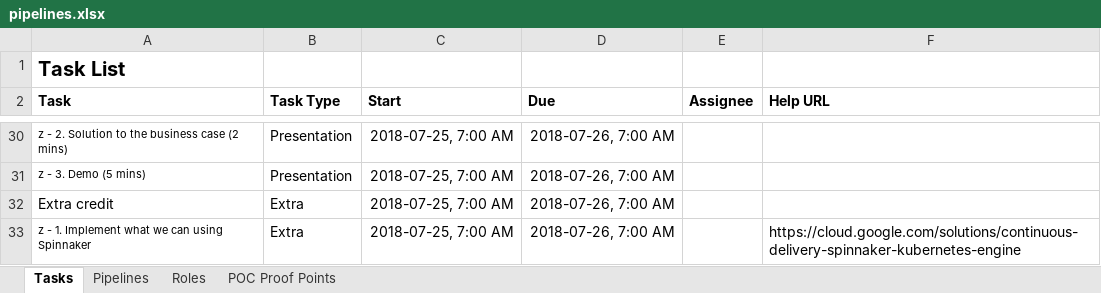
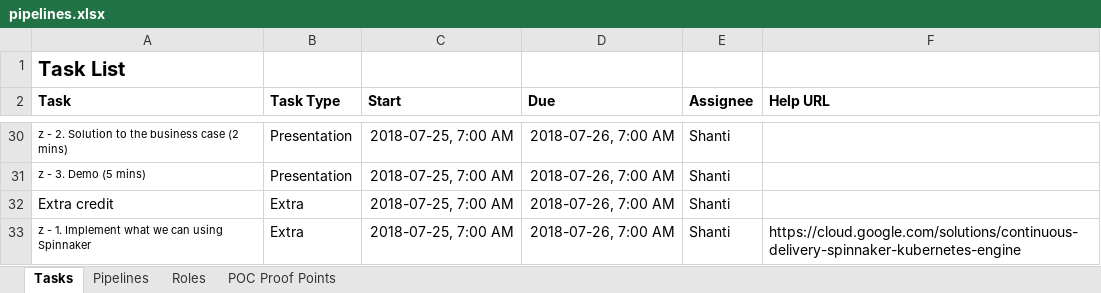
Before and after one commit to cinnojam/AdvanvcedCICDPipeline, an Excel workbook: docs/pipelines/pipelines.xlsx, sheet Tasks, drawn as a sheet; only a part is shown, gaps mark what is left out; values as stored, in another font and other column widths than the file's, no borders; charts and pictures not drawn; the diff covers the shown part only; the diff names each change by its address in the sheet, - before the commit and + after, or states it on an @@ line.

```diff
--- a/docs/pipelines/pipelines.xlsx (sheet Tasks)
+++ b/docs/pipelines/pipelines.xlsx (sheet Tasks)
-E30:E33 (Assignee): (empty)
+E30:E33 (Assignee): Shanti
```
Also changed, not shown: 24 edited cells elsewhere in this sheet, charts or pictures.
